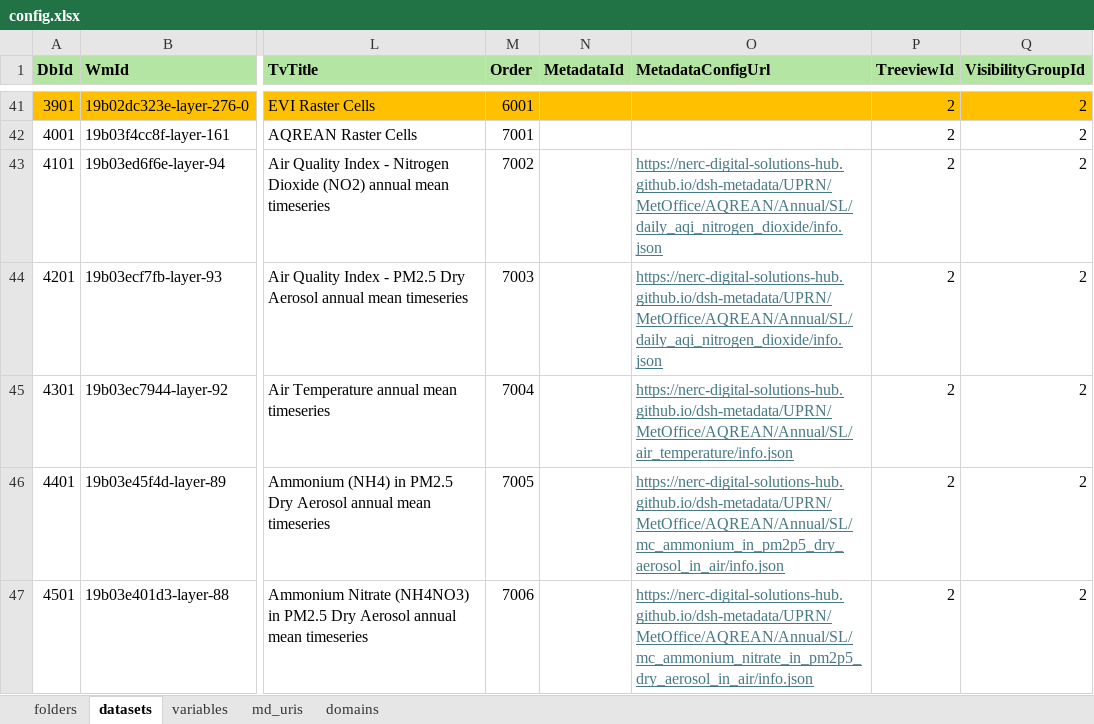
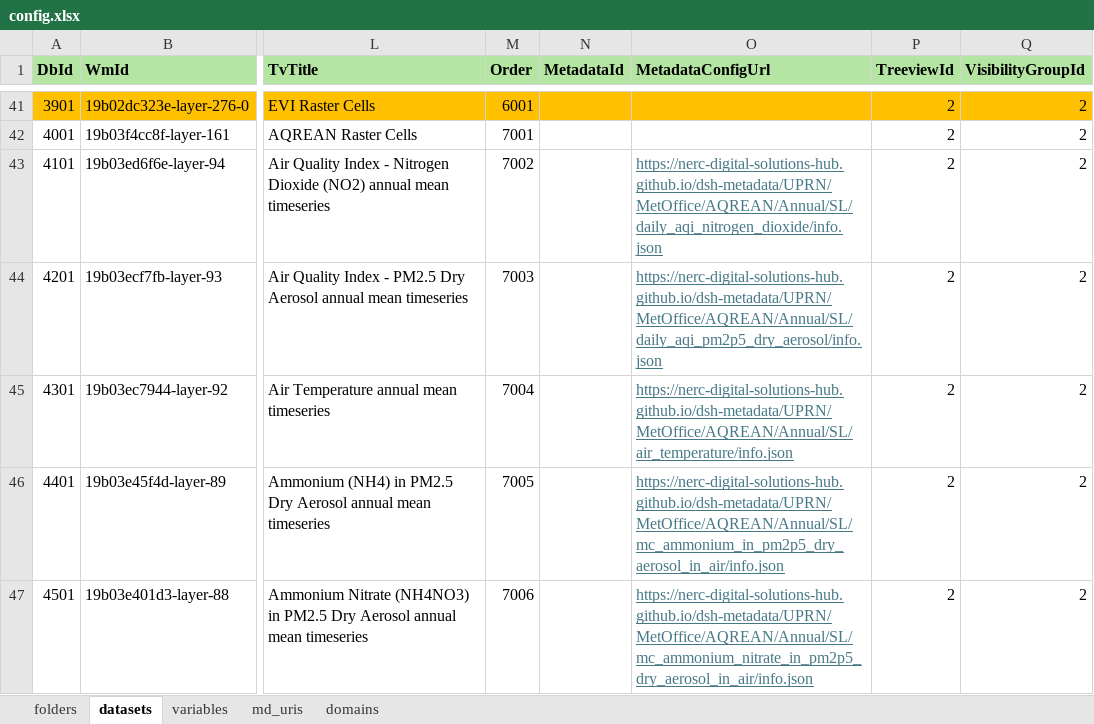
Before and after one commit to NERC-Digital-Solutions-Hub/dsh-content, an Excel workbook: pages/apps/uprn-service/config.xlsx, sheet datasets, drawn as a sheet; only a part is shown, gaps mark what is left out; values as stored, in another font and other column widths than the file's, no borders; the diff names each change by its address in the sheet, - before the commit and + after, or states it on an @@ line.

Commit message:
fix: corrected the daily_aqi_pm2p5_dry_aerosol infographic

```diff
--- a/pages/apps/uprn-service/config.xlsx (sheet datasets)
+++ b/pages/apps/uprn-service/config.xlsx (sheet datasets)
-O44 (MetadataConfigUrl): https://nerc-digital-solutions-hub.github.io/dsh-metadata/UPRN/MetOffice/AQREAN/Annual/SL/daily_aqi_nitrogen_dioxide/info.json
+O44 (MetadataConfigUrl): https://nerc-digital-solutions-hub.github.io/dsh-metadata/UPRN/MetOffice/AQREAN/Annual/SL/daily_aqi_pm2p5_dry_aerosol/info.json
```
